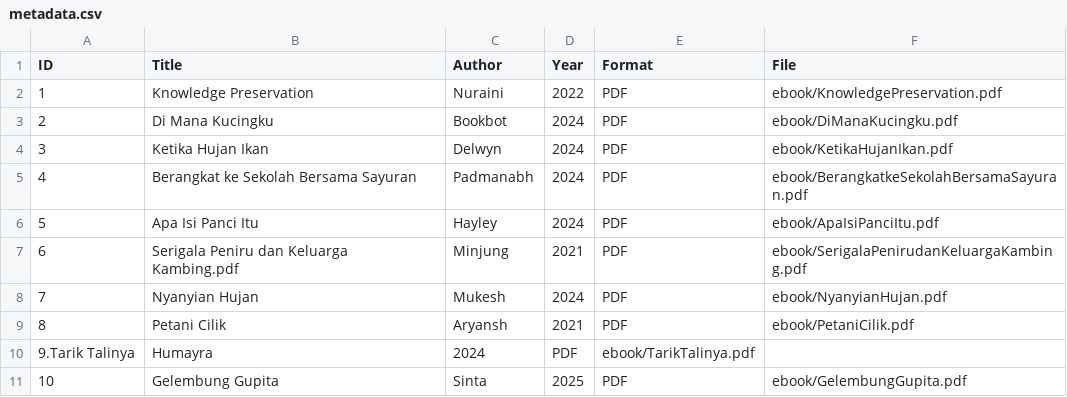
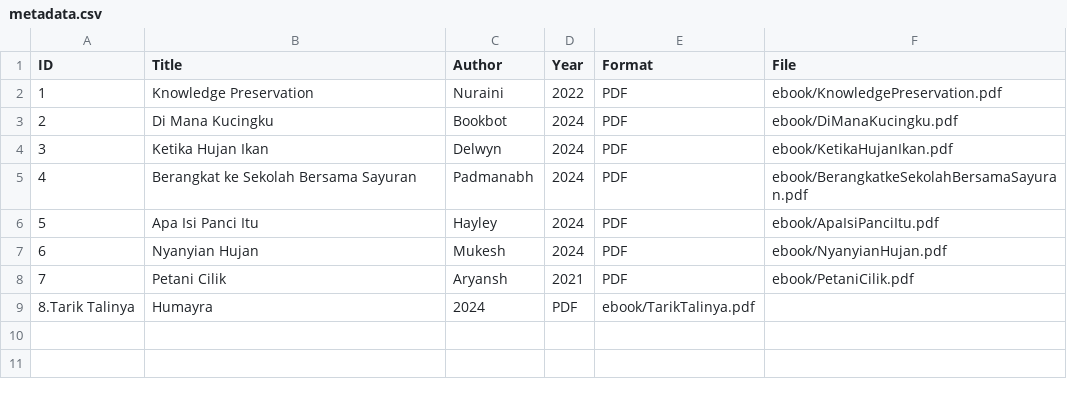
Before and after one commit to Shavira20/perpustakaandigital, a CSV file: metadata/metadata.csv, drawn as a sheet.

Commit message:
Update metadata.csv

```diff
--- a/metadata/metadata.csv
+++ b/metadata/metadata.csv
@@ -6,6 +6,4 @@ ID,Title,Author,Year,Format,File
 5,Apa Isi Panci Itu,Hayley,2024,PDF,ebook/ApaIsiPanciItu.pdf
-6,Serigala Peniru dan Keluarga Kambing.pdf,Minjung,2021,PDF,ebook/SerigalaPenirudanKeluargaKambing.pdf
-7,Nyanyian Hujan,Mukesh,2024,PDF,ebook/NyanyianHujan.pdf
-8,Petani Cilik,Aryansh,2021,PDF,ebook/PetaniCilik.pdf
-9.Tarik Talinya,Humayra,2024,PDF,ebook/TarikTalinya.pdf
-10,Gelembung Gupita,Sinta,2025,PDF,ebook/GelembungGupita.pdf
+6,Nyanyian Hujan,Mukesh,2024,PDF,ebook/NyanyianHujan.pdf
+7,Petani Cilik,Aryansh,2021,PDF,ebook/PetaniCilik.pdf
+8.Tarik Talinya,Humayra,2024,PDF,ebook/TarikTalinya.pdf
```
